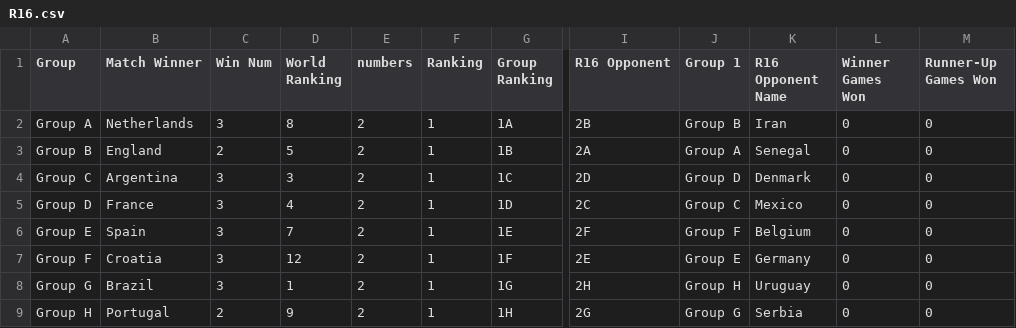
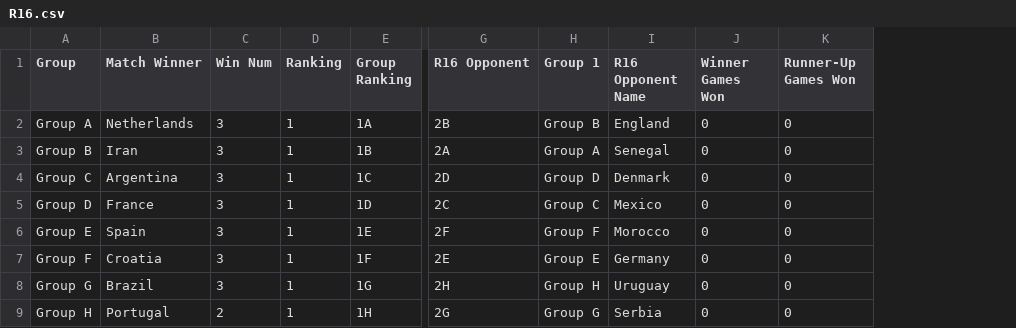
Before and after one commit to Jeffreyjose29/FIFAWorldCupSimulation, a CSV file: Data/R16.csv, drawn as a sheet; only a part is shown, gaps mark what is left out; removed rows and columns are numbered as before the commit, all else as after; the diff names each change by its address in the sheet, - before the commit and + after, or states it on an @@ line.

```diff
--- a/Data/R16.csv
+++ b/Data/R16.csv
-column D (World Ranking), rows 2-9: 8 | 5 | 3 | 4 | 7 | 12 | 1 | 9
-column E (numbers), rows 2-9: all 2
-I2 (R16 Opponent Name): Iran
+I2 (R16 Opponent Name): England
-B3 (Match Winner): England
+B3 (Match Winner): Iran
-C3 (Win Num): 2
+C3 (Win Num): 3
-I6 (R16 Opponent Name): Belgium
+I6 (R16 Opponent Name): Morocco
```
Also changed, not shown: 1 other file.
